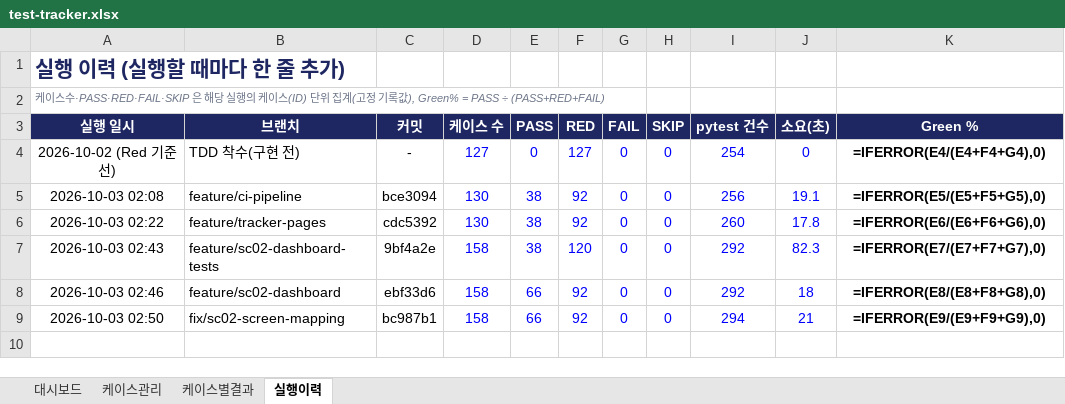
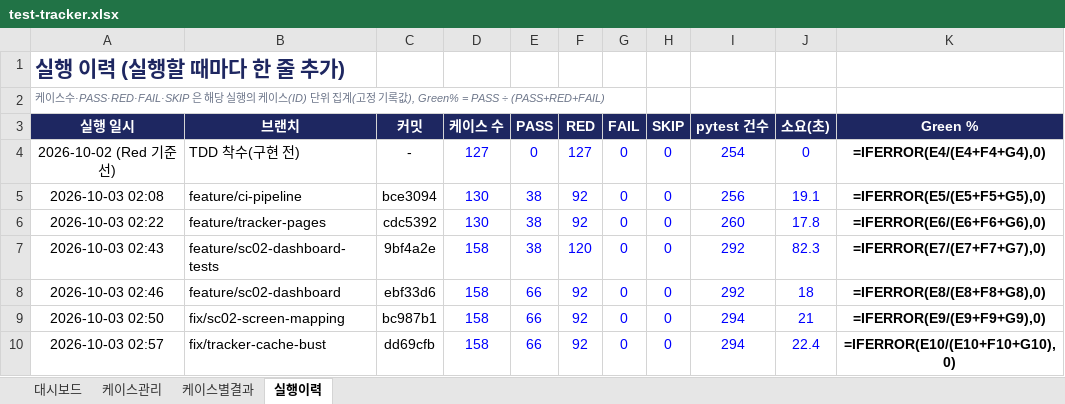
Before and after one commit to NotZZu/WebFrameworkProject, an Excel workbook: assets/tracker/test-tracker.xlsx, sheet 실행이력, drawn as a sheet; values as stored, in another font and other column widths than the file's, no borders; formulas without a stored value are shown as written; conditional formats not drawn; the diff names each change by its address in the sheet, - before the commit and + after, or states it on an @@ line.

```diff
--- a/assets/tracker/test-tracker.xlsx (sheet 실행이력)
+++ b/assets/tracker/test-tracker.xlsx (sheet 실행이력)
+row 10: 2026-10-03 02:57 | fix/tracker-cache-bust | dd69cfb | 158 | 66 | 92 | 0 | 0 | 294 | 22.4 | =IFERROR(E10/(E10+F10+G10),0)
```
Also changed, not shown: charts or pictures, webservice/tracker/테스트관리.xlsx, 1 other file.
